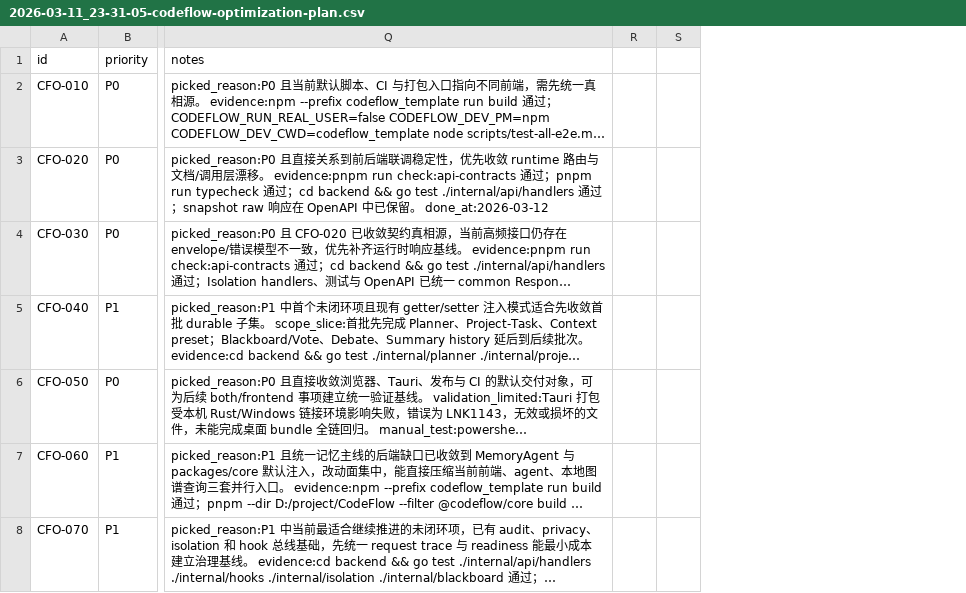
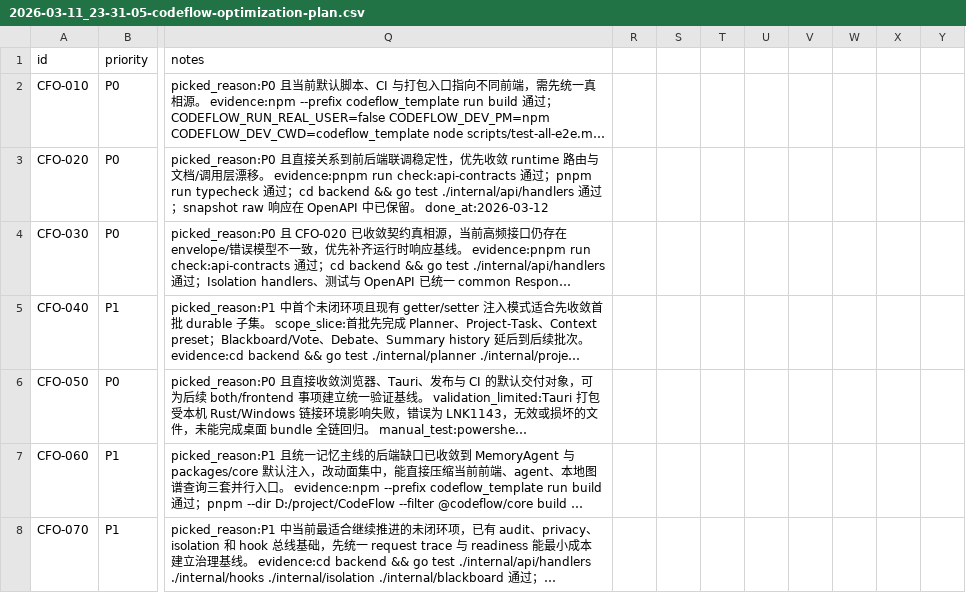
Before and after one commit to XingLingQAQ/Codeflow, a CSV file: issues/2026-03-11_23-31-05-codeflow-optimization-plan.csv, drawn as a sheet; only a part is shown, gaps mark what is left out; long unchanged cells end in …; removed rows and columns are numbered as before the commit, all else as after; the diff covers the shown part only; the diff names each change by its address in the sheet, - before the commit and + after, or states it on an @@ line.

```diff
--- a/issues/2026-03-11_23-31-05-codeflow-optimization-plan.csv
+++ b/issues/2026-03-11_23-31-05-codeflow-optimization-plan.csv
-column S, empty
+column S, empty
+column T, empty
+column U, empty
+column V, empty
+column W, empty
+column X, empty
+column Y, empty
```
Also changed, not shown: 2 edited cells elsewhere in this file, 1 other file.
